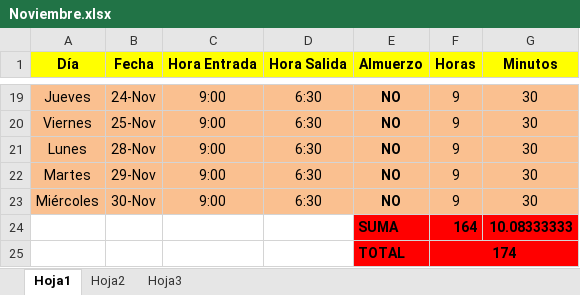
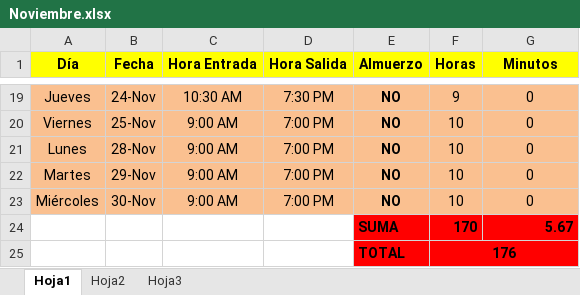
Before and after one commit to DeusDeus/tam-c, an Excel workbook: Horas/Noviembre.xlsx, sheet Hoja1, drawn as a sheet; only a part is shown, gaps mark what is left out; values as stored, in another font and other column widths than the file's, no borders; removed rows and columns are numbered as before the commit, all else as after; the diff covers the shown part only; the diff names each change by its address in the sheet, - before the commit and + after, or states it on an @@ line.

```diff
--- a/Horas/Noviembre.xlsx (sheet Hoja1)
+++ b/Horas/Noviembre.xlsx (sheet Hoja1)
-C19 (Hora Entrada): 9:00
+C19 (Hora Entrada): 10:30 AM
-D19 (Hora Salida): 6:30
+D19 (Hora Salida): 7:30 PM
-G19:G23 (Minutos): 30
+G19:G23 (Minutos): 0
-C20:C23 (Hora Entrada): 9:00
+C20:C23 (Hora Entrada): 9:00 AM
-D20:D23 (Hora Salida): 6:30
+D20:D23 (Hora Salida): 7:00 PM
-F20:F23 (Horas): 9
+F20:F23 (Horas): 10
-row 24:  |  |  |  | SUMA | 164 | 10.08333333
-row 25:  |  |  |  | TOTAL | 174
+row 24:  |  |  |  | SUMA | 170 | 5.67
+row 25:  |  |  |  | TOTAL | 176
```
Also changed, not shown: 40 edited cells elsewhere in this sheet, formulas that keep their value.
